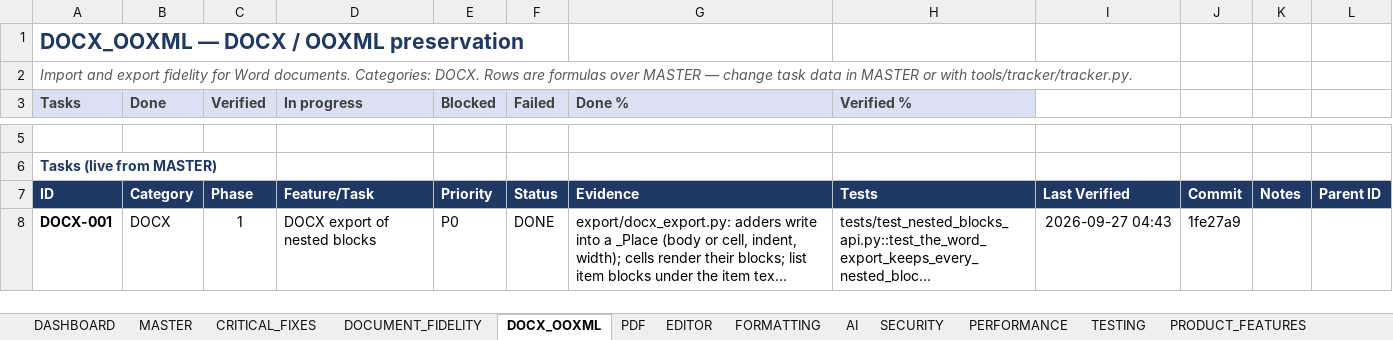
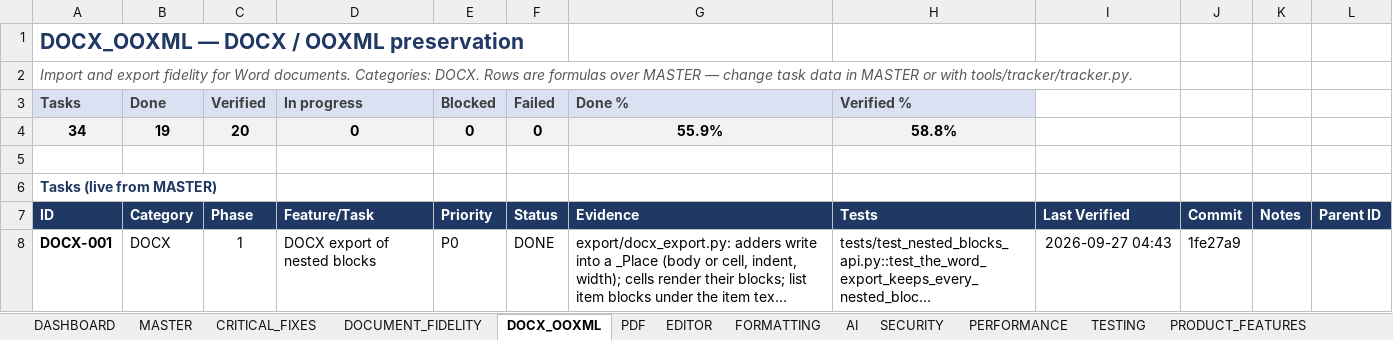
Before and after one commit to Drajeto07/claude, an Excel workbook: SmartDoc_Master_Implementation_Tracker.xlsx, sheet DOCX_OOXML, drawn as a sheet; only a part is shown, gaps mark what is left out; long unchanged cells end in …; values as stored, in another font and other column widths than the file's, no borders; conditional formats not drawn; the diff covers the shown part only; the diff names each change by its address in the sheet, - before the commit and + after, or states it on an @@ line.

```diff
--- a/SmartDoc_Master_Implementation_Tracker.xlsx (sheet DOCX_OOXML)
+++ b/SmartDoc_Master_Implementation_Tracker.xlsx (sheet DOCX_OOXML)
+row 4: 34 | 19 | 20 | 0 | 0 | 0 | 55.9% | 58.8%
```
Also changed, not shown: 1 added row, 1 removed row and 7 edited cells elsewhere in this sheet, sheet DASHBOARD, sheet MASTER, sheet SESSION_STATE, sheet CHANGE_LOG, sheet CRITICAL_FIXES, formulas that keep their value, 30 other files.
